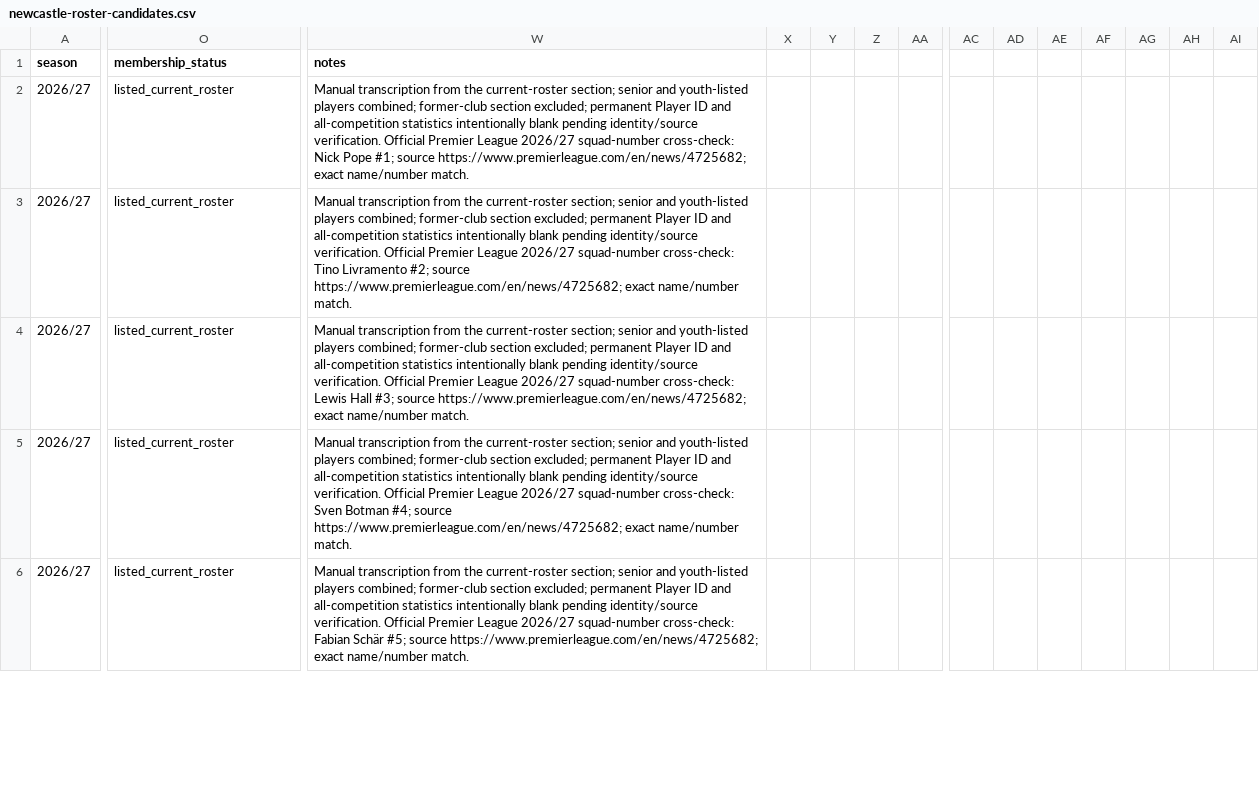
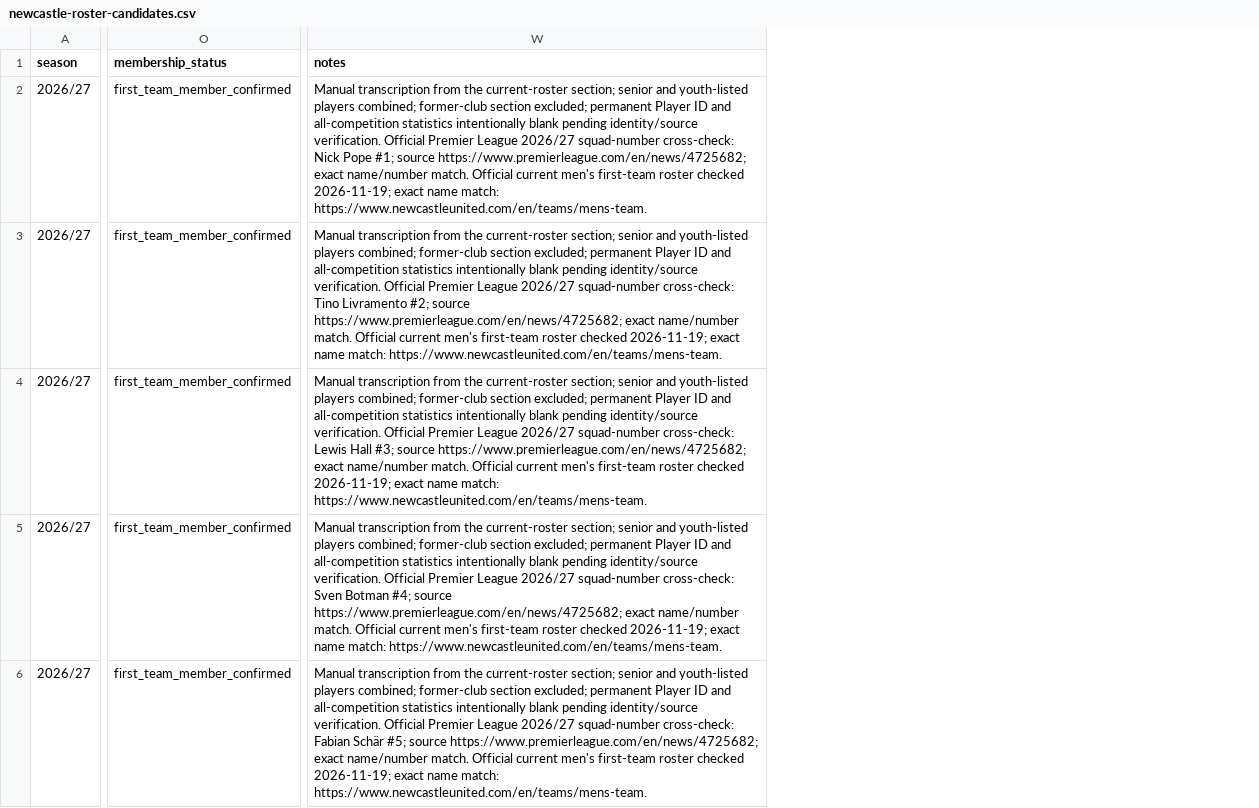
Before and after one commit to bazaku22/Project-Football-time, a CSV file: data/intake/2026-27/PL/newcastle-roster-candidates.csv, drawn as a sheet; only a part is shown, gaps mark what is left out; removed rows and columns are numbered as before the commit, all else as after; the diff covers the shown part only; the diff names each change by its address in the sheet, - before the commit and + after, or states it on an @@ line.

Commit message:
data: verify newcastle first-team membership from official squad page

```diff
--- a/data/intake/2026-27/PL/newcastle-roster-candidates.csv
+++ b/data/intake/2026-27/PL/newcastle-roster-candidates.csv
-column X, empty
-column Y, empty
-column Z, empty
-column AA, empty
-column AC, empty
-column AD, empty
-column AE, empty
-column AF, empty
-column AG, empty
-column AH, empty
-column AI, empty
-O2:O6 (membership_status): listed_current_roster
+O2:O6 (membership_status): first_team_member_confirmed
-W2 (notes): …name/number match.
+W2 (notes): …name/number match. Official current men's first-team roster checked 2026-11-19; exact name match: https://www.newcastleunited.com/en/teams/mens-team.
-W3 (notes): …name/number match.
+W3 (notes): …name/number match. Official current men's first-team roster checked 2026-11-19; exact name match: https://www.newcastleunited.com/en/teams/mens-team.
-W4 (notes): …name/number match.
+W4 (notes): …name/number match. Official current men's first-team roster checked 2026-11-19; exact name match: https://www.newcastleunited.com/en/teams/mens-team.
-W5 (notes): …name/number match.
+W5 (notes): …name/number match. Official current men's first-team roster checked 2026-11-19; exact name match: https://www.newcastleunited.com/en/teams/mens-team.
-W6 (notes): …name/number match.
+W6 (notes): …name/number match. Official current men's first-team roster checked 2026-11-19; exact name match: https://www.newcastleunited.com/en/teams/mens-team.
```
Also changed, not shown: 4 removed rows, 1 added column, 11 removed columns and 44 edited cells elsewhere in this file.
